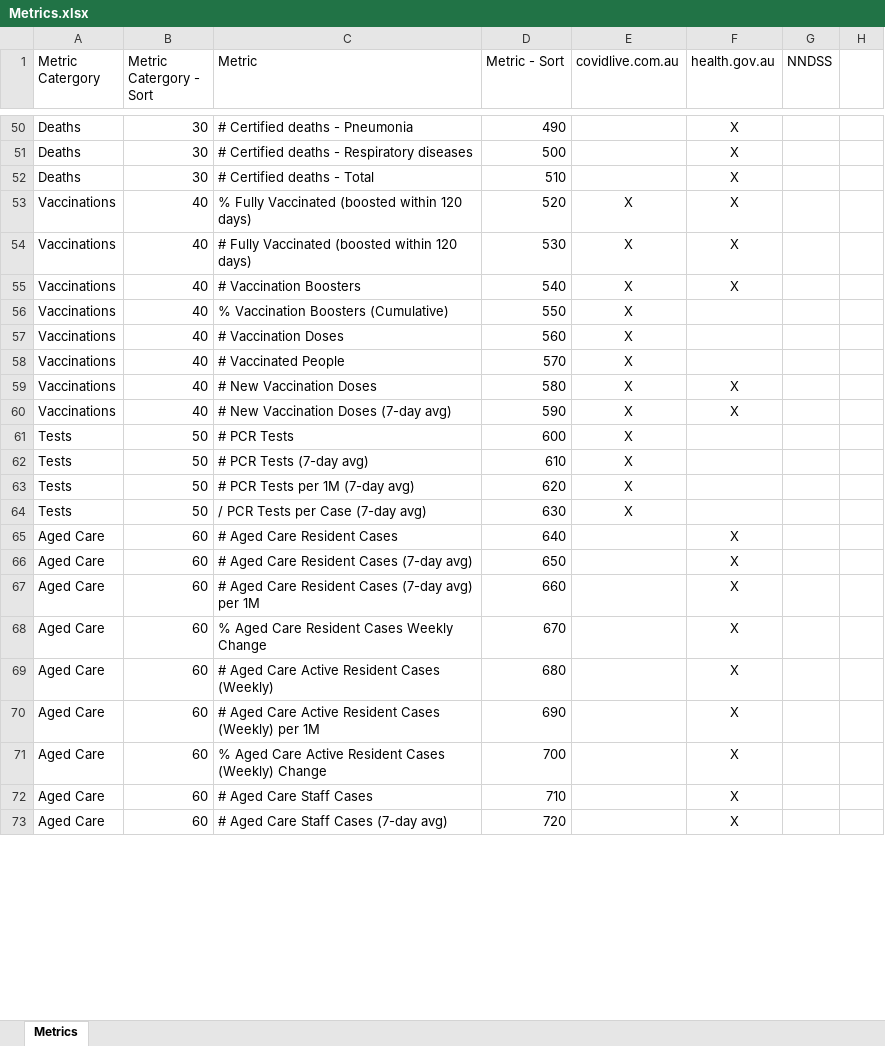
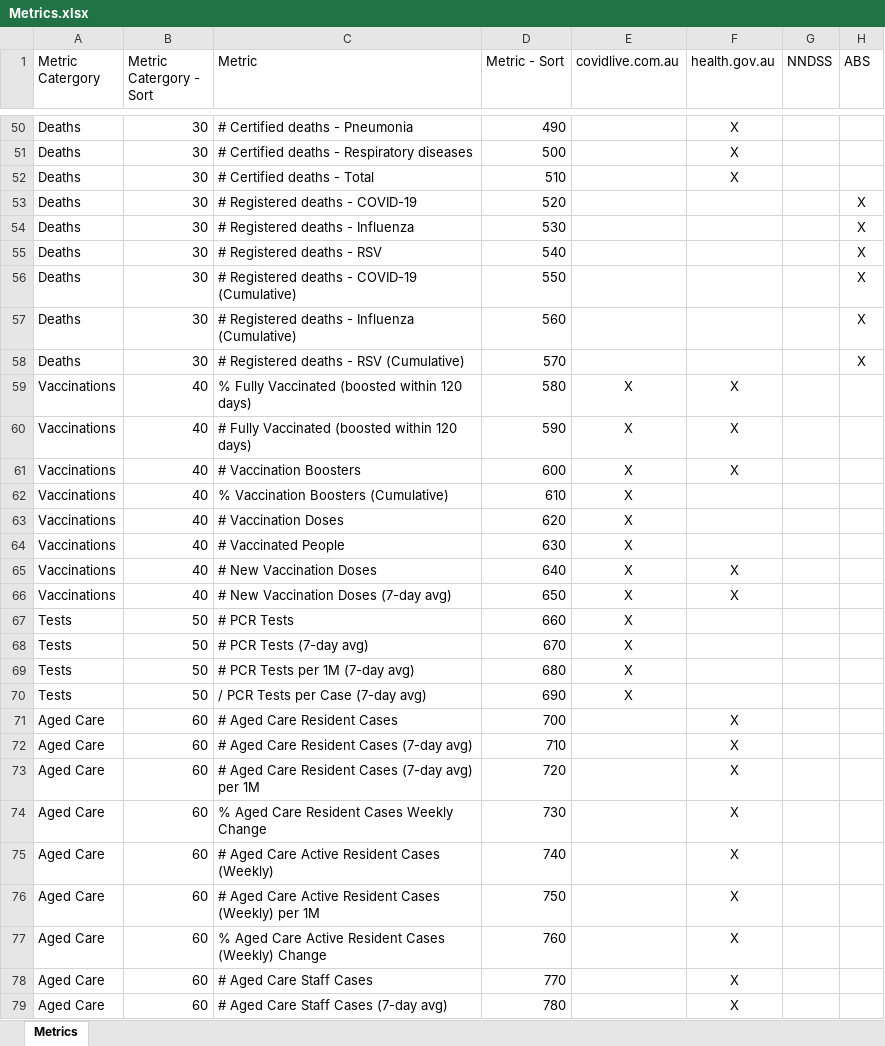
Before and after one commit to Mike-Honey/covid-19-au-vaccinations, an Excel workbook: Metrics.xlsx, sheet Metrics, drawn as a sheet; only a part is shown, gaps mark what is left out; values as stored, in another font and other column widths than the file's, no borders; table styles not drawn; addresses are those after the commit; the diff covers the shown part only; the diff names each change by its address in the sheet, - before the commit and + after, or states it on an @@ line.

Commit message:
Added Data Source: ABS

```diff
--- a/Metrics.xlsx (sheet Metrics)
+++ b/Metrics.xlsx (sheet Metrics)
-H1: (empty)
+H1: ABS
+row 53: Deaths | 30 | # Registered deaths - COVID-19 | 520 |  |  |  | X
+row 54: Deaths | 30 | # Registered deaths - Influenza | 530 |  |  |  | X
+row 55: Deaths | 30 | # Registered deaths - RSV | 540 |  |  |  | X
+row 56: Deaths | 30 | # Registered deaths - COVID-19 (Cumulative) | 550 |  |  |  | X
+row 57: Deaths | 30 | # Registered deaths - Influenza (Cumulative) | 560 |  |  |  | X
+row 58: Deaths | 30 | # Registered deaths - RSV (Cumulative) | 570 |  |  |  | X
-D59 (Metric - Sort): 520
+D59 (Metric - Sort): 580
-D60 (Metric - Sort): 530
+D60 (Metric - Sort): 590
-D61 (Metric - Sort): 540
+D61 (Metric - Sort): 600
-D62 (Metric - Sort): 550
+D62 (Metric - Sort): 610
-D63 (Metric - Sort): 560
+D63 (Metric - Sort): 620
-D64 (Metric - Sort): 570
+D64 (Metric - Sort): 630
-D65 (Metric - Sort): 580
+D65 (Metric - Sort): 640
-D66 (Metric - Sort): 590
+D66 (Metric - Sort): 650
-D67 (Metric - Sort): 600
+D67 (Metric - Sort): 660
-D68 (Metric - Sort): 610
+D68 (Metric - Sort): 670
-D69 (Metric - Sort): 620
+D69 (Metric - Sort): 680
-D70 (Metric - Sort): 630
+D70 (Metric - Sort): 690
-D71 (Metric - Sort): 640
+D71 (Metric - Sort): 700
-D72 (Metric - Sort): 650
+D72 (Metric - Sort): 710
-D73 (Metric - Sort): 660
+D73 (Metric - Sort): 720
-D74 (Metric - Sort): 670
+D74 (Metric - Sort): 730
-D75 (Metric - Sort): 680
+D75 (Metric - Sort): 740
-D76 (Metric - Sort): 690
+D76 (Metric - Sort): 750
-D77 (Metric - Sort): 700
+D77 (Metric - Sort): 760
-D78 (Metric - Sort): 710
+D78 (Metric - Sort): 770
-D79 (Metric - Sort): 720
+D79 (Metric - Sort): 780
```
Also changed, not shown: 25 edited cells elsewhere in this sheet.
